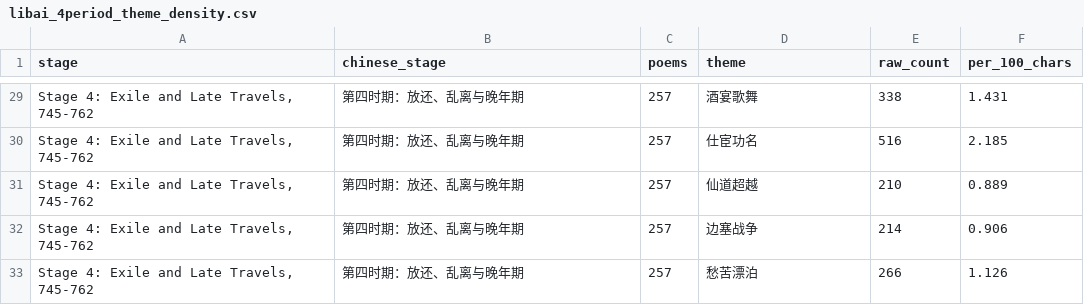
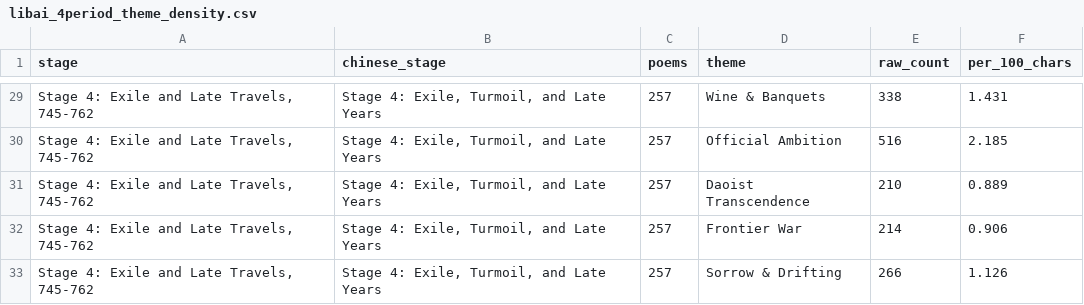
Before and after one commit to lzhu2872-0317/libai-life-map, a CSV file: data/libai_4period_theme_density.csv, drawn as a sheet; only a part is shown, gaps mark what is left out; the diff covers the shown part only.

```diff
--- a/data/libai_4period_theme_density.csv
+++ b/data/libai_4period_theme_density.csv
@@ -29,5 +29,5 @@ stage,chinese_stage,poems,theme,raw_count,per_100_chars
-"Stage 4: Exile and Late Travels, 745-762",第四时期：放还、乱离与晚年期,257,酒宴歌舞,338,1.431
-"Stage 4: Exile and Late Travels, 745-762",第四时期：放还、乱离与晚年期,257,仕宦功名,516,2.185
-"Stage 4: Exile and Late Travels, 745-762",第四时期：放还、乱离与晚年期,257,仙道超越,210,0.889
-"Stage 4: Exile and Late Travels, 745-762",第四时期：放还、乱离与晚年期,257,边塞战争,214,0.906
-"Stage 4: Exile and Late Travels, 745-762",第四时期：放还、乱离与晚年期,257,愁苦漂泊,266,1.126
+"Stage 4: Exile and Late Travels, 745-762","Stage 4: Exile, Turmoil, and Late Years",257,Wine & Banquets,338,1.431
+"Stage 4: Exile and Late Travels, 745-762","Stage 4: Exile, Turmoil, and Late Years",257,Official Ambition,516,2.185
+"Stage 4: Exile and Late Travels, 745-762","Stage 4: Exile, Turmoil, and Late Years",257,Daoist Transcendence,210,0.889
+"Stage 4: Exile and Late Travels, 745-762","Stage 4: Exile, Turmoil, and Late Years",257,Frontier War,214,0.906
+"Stage 4: Exile and Late Travels, 745-762","Stage 4: Exile, Turmoil, and Late Years",257,Sorrow & Drifting,266,1.126
```
Also changed, not shown: 54 edited cells elsewhere in this file, data/libai_4period_summary.csv, docs/libai_4period_summary(1).csv, 13 other files.
